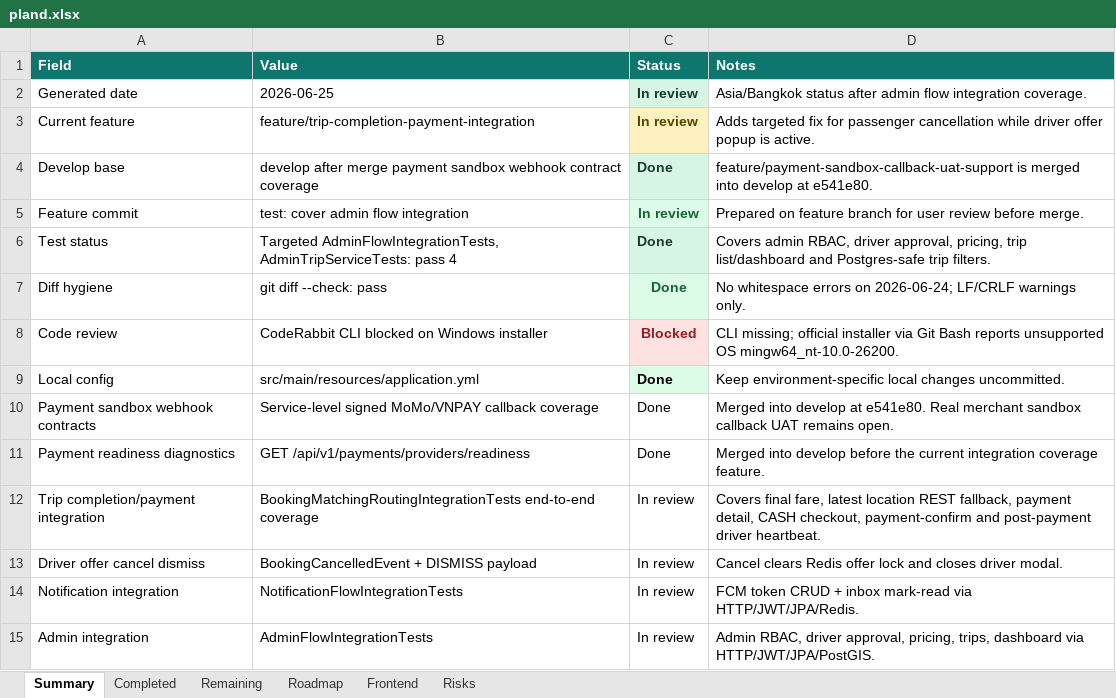
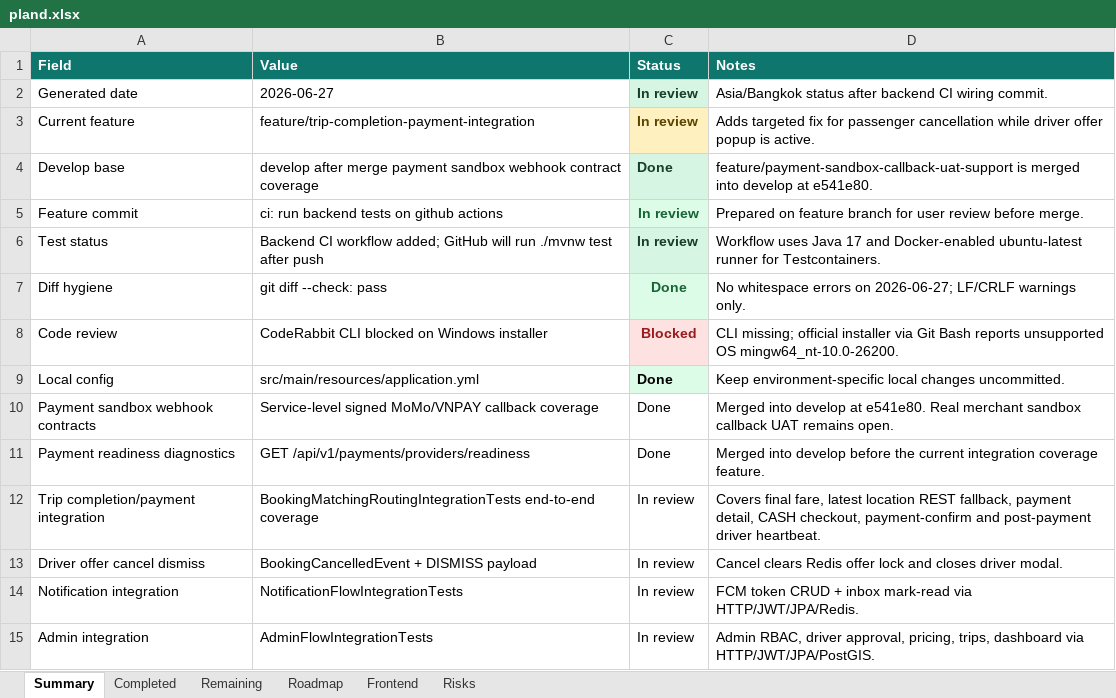
Before and after one commit to Luctran12/goride, an Excel workbook: docs/pland.xlsx, sheet Summary, drawn as a sheet; values as stored, in another font and other column widths than the file's, no borders; table styles not drawn; the diff names each change by its address in the sheet, - before the commit and + after, or states it on an @@ line.

Commit message:
ci: run backend tests on github actions

```diff
--- a/docs/pland.xlsx (sheet Summary)
+++ b/docs/pland.xlsx (sheet Summary)
-B2 (Value): 2026-06-25
+B2 (Value): 2026-06-27
-D2 (Notes): …status after admin flow integration coverage.
+D2 (Notes): …status after backend CI wiring commit.
-B5 (Value): test: cover admin flow integration
+B5 (Value): ci: run backend tests on github actions
-B6 (Value): Targeted AdminFlowIntegrationTests, AdminTripServiceTests: pass 4
+B6 (Value): Backend CI workflow added; GitHub will run ./mvnw test after push
-C6 (Status): Done
+C6 (Status): In review
-D6 (Notes): Covers admin RBAC, driver approval, pricing, trip list/dashboard and Postgres-safe trip filters.
+D6 (Notes): Workflow uses Java 17 and Docker-enabled ubuntu-latest runner for Testcontainers.
-D7 (Notes): …errors on 2026-06-24; LF/CRLF warnings…
+D7 (Notes): …errors on 2026-06-27; LF/CRLF warnings…
```
Also changed, not shown: sheet Completed, sheet Roadmap, sheet Risks, sheet Remaining, 4 other files.
